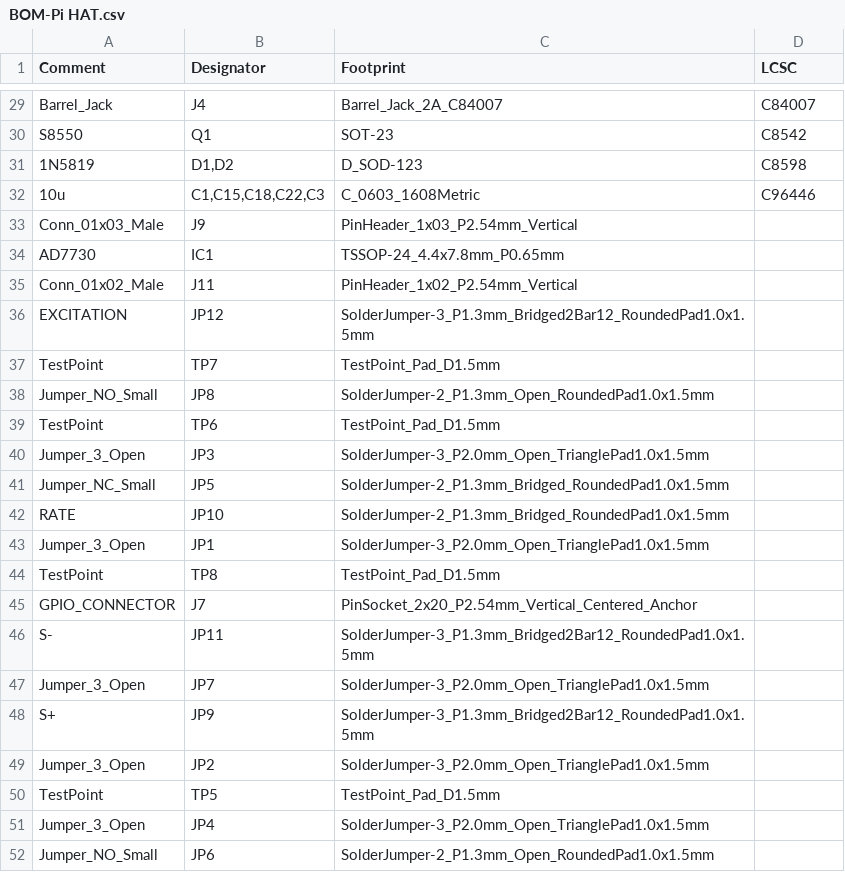
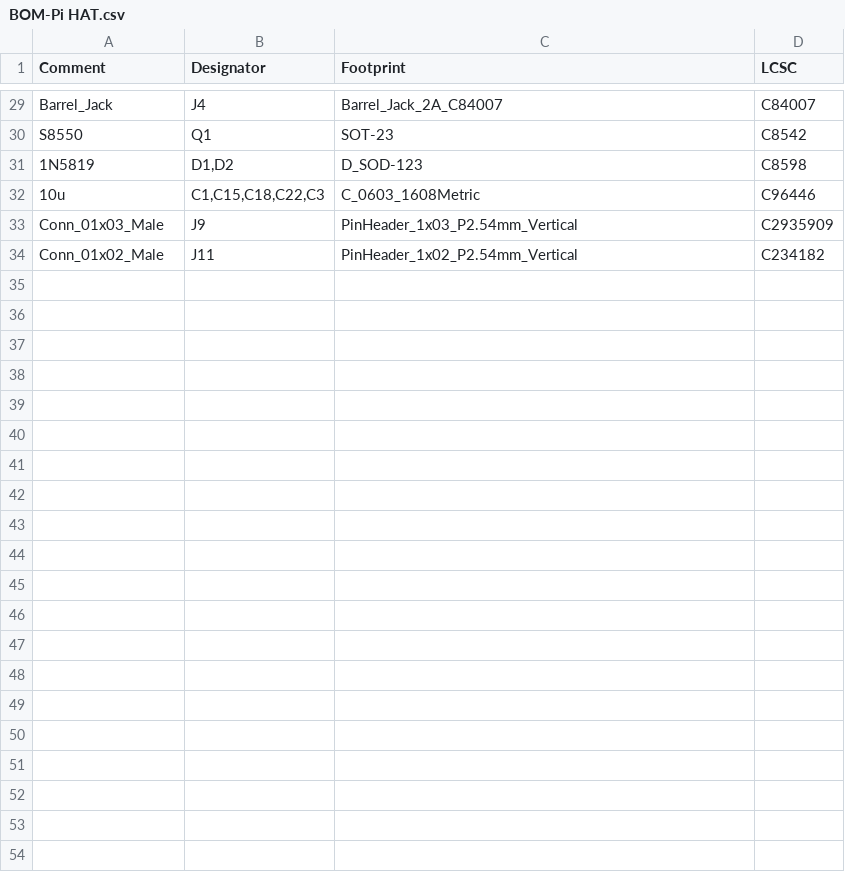
Before and after one commit to Montso/Pi-HAT, a CSV file: jlcpcb/production_files/BOM-Pi HAT.csv, drawn as a sheet; only a part is shown, gaps mark what is left out.

Commit message:
Updated BOM. Add parts for pin headers.

```diff
--- a/jlcpcb/production_files/BOM-Pi HAT.csv
+++ b/jlcpcb/production_files/BOM-Pi HAT.csv
@@ -32,21 +32,3 @@ S8550,Q1,SOT-23,C8542
 10u,"C1,C15,C18,C22,C3",C_0603_1608Metric,C96446
-Conn_01x03_Male,J9,PinHeader_1x03_P2.54mm_Vertical,
-AD7730,IC1,TSSOP-24_4.4x7.8mm_P0.65mm,
-Conn_01x02_Male,J11,PinHeader_1x02_P2.54mm_Vertical,
-EXCITATION,JP12,SolderJumper-3_P1.3mm_Bridged2Bar12_RoundedPad1.0x1.5mm,
-TestPoint,TP7,TestPoint_Pad_D1.5mm,
-Jumper_NO_Small,JP8,SolderJumper-2_P1.3mm_Open_RoundedPad1.0x1.5mm,
-TestPoint,TP6,TestPoint_Pad_D1.5mm,
-Jumper_3_Open,JP3,SolderJumper-3_P2.0mm_Open_TrianglePad1.0x1.5mm,
-Jumper_NC_Small,JP5,SolderJumper-2_P1.3mm_Bridged_RoundedPad1.0x1.5mm,
-RATE,JP10,SolderJumper-2_P1.3mm_Bridged_RoundedPad1.0x1.5mm,
-Jumper_3_Open,JP1,SolderJumper-3_P2.0mm_Open_TrianglePad1.0x1.5mm,
-TestPoint,TP8,TestPoint_Pad_D1.5mm,
-GPIO_CONNECTOR,J7,PinSocket_2x20_P2.54mm_Vertical_Centered_Anchor,
-S-,JP11,SolderJumper-3_P1.3mm_Bridged2Bar12_RoundedPad1.0x1.5mm,
-Jumper_3_Open,JP7,SolderJumper-3_P2.0mm_Open_TrianglePad1.0x1.5mm,
-S+,JP9,SolderJumper-3_P1.3mm_Bridged2Bar12_RoundedPad1.0x1.5mm,
-Jumper_3_Open,JP2,SolderJumper-3_P2.0mm_Open_TrianglePad1.0x1.5mm,
-TestPoint,TP5,TestPoint_Pad_D1.5mm,
-Jumper_3_Open,JP4,SolderJumper-3_P2.0mm_Open_TrianglePad1.0x1.5mm,
-Jumper_NO_Small,JP6,SolderJumper-2_P1.3mm_Open_RoundedPad1.0x1.5mm,
+Conn_01x03_Male,J9,PinHeader_1x03_P2.54mm_Vertical, C2935909
+Conn_01x02_Male,J11,PinHeader_1x02_P2.54mm_Vertical, C234182
```
